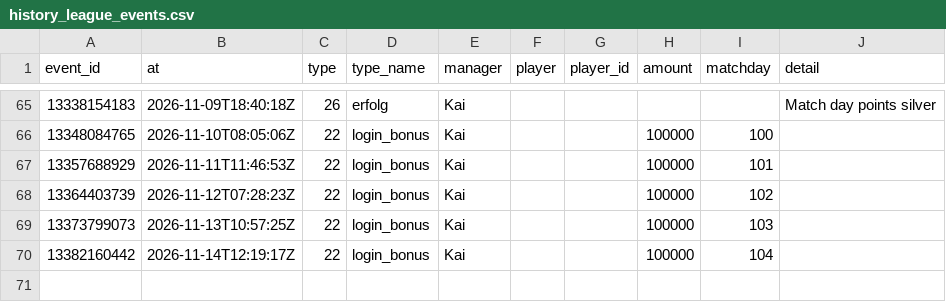
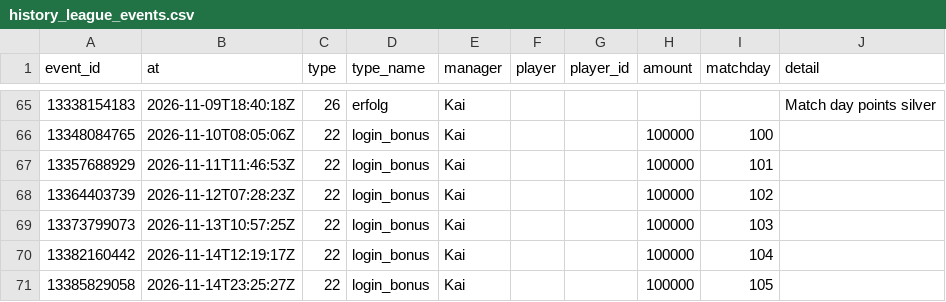
Before and after one commit to Klaudeai/feed-c95b9a6cf8, a CSV file: data/history_league_events.csv, drawn as a sheet; only a part is shown, gaps mark what is left out.

Commit message:
update 2026-11-14T23:30:56.416478+00:00

```diff
--- a/data/history_league_events.csv
+++ b/data/history_league_events.csv
@@ -70 +70,2 @@ event_id,at,type,type_name,manager,player,player_id,amount,matchday,detail
 13382160442,2026-11-14T12:19:17Z,22,login_bonus,Kai,,,100000,104,
+13385829058,2026-11-14T23:25:27Z,22,login_bonus,Kai,,,100000,105,
```
